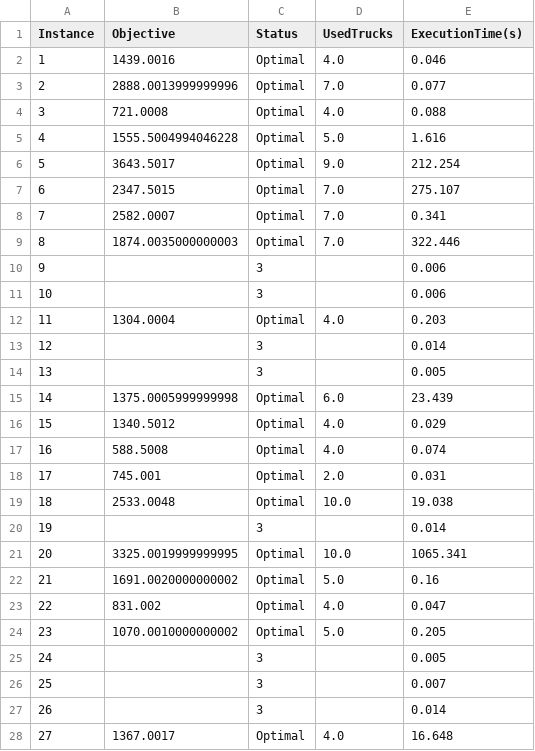
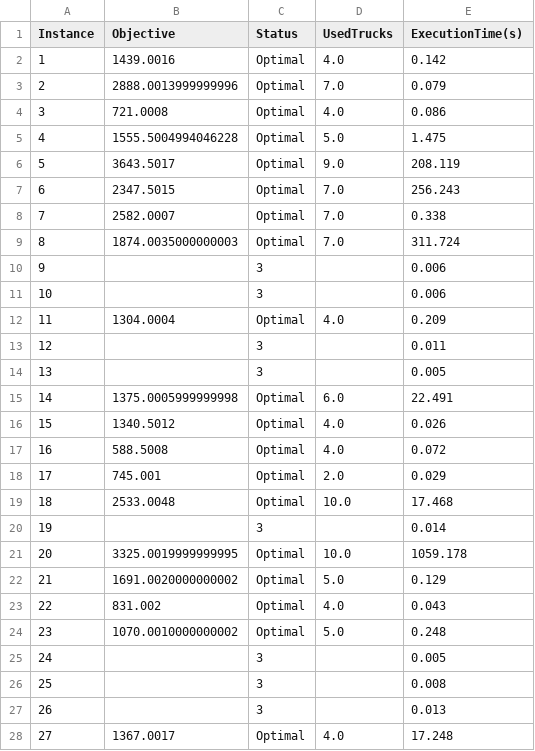
Before and after one commit to zay875/Algo_genetique, a CSV file: results_exact_summary.csv, drawn as a sheet; only a part is shown; the diff covers the shown part only.

```diff
--- a/results_exact_summary.csv
+++ b/results_exact_summary.csv
@@ -1,28 +1,28 @@
 Instance,Objective,Status,UsedTrucks,ExecutionTime(s)
-1,1439.0016,Optimal,4.0,0.046
-2,2888.0013999999996,Optimal,7.0,0.077
-3,721.0008,Optimal,4.0,0.088
-4,1555.5004994046228,Optimal,5.0,1.616
-5,3643.5017,Optimal,9.0,212.254
-6,2347.5015,Optimal,7.0,275.107
-7,2582.0007,Optimal,7.0,0.341
-8,1874.0035000000003,Optimal,7.0,322.446
+1,1439.0016,Optimal,4.0,0.142
+2,2888.0013999999996,Optimal,7.0,0.079
+3,721.0008,Optimal,4.0,0.086
+4,1555.5004994046228,Optimal,5.0,1.475
+5,3643.5017,Optimal,9.0,208.119
+6,2347.5015,Optimal,7.0,256.243
+7,2582.0007,Optimal,7.0,0.338
+8,1874.0035000000003,Optimal,7.0,311.724
 9,,3,,0.006
 10,,3,,0.006
-11,1304.0004,Optimal,4.0,0.203
-12,,3,,0.014
+11,1304.0004,Optimal,4.0,0.209
+12,,3,,0.011
 13,,3,,0.005
-14,1375.0005999999998,Optimal,6.0,23.439
-15,1340.5012,Optimal,4.0,0.029
-16,588.5008,Optimal,4.0,0.074
-17,745.001,Optimal,2.0,0.031
-18,2533.0048,Optimal,10.0,19.038
+14,1375.0005999999998,Optimal,6.0,22.491
+15,1340.5012,Optimal,4.0,0.026
+16,588.5008,Optimal,4.0,0.072
+17,745.001,Optimal,2.0,0.029
+18,2533.0048,Optimal,10.0,17.468
 19,,3,,0.014
-20,3325.0019999999995,Optimal,10.0,1065.341
-21,1691.0020000000002,Optimal,5.0,0.16
-22,831.002,Optimal,4.0,0.047
-23,1070.0010000000002,Optimal,5.0,0.205
+20,3325.0019999999995,Optimal,10.0,1059.178
+21,1691.0020000000002,Optimal,5.0,0.129
+22,831.002,Optimal,4.0,0.043
+23,1070.0010000000002,Optimal,5.0,0.248
 24,,3,,0.005
-25,,3,,0.007
-26,,3,,0.014
-27,1367.0017,Optimal,4.0,16.648
+25,,3,,0.008
+26,,3,,0.013
+27,1367.0017,Optimal,4.0,17.248
```
Also changed, not shown: 2 edited cells elsewhere in this file, comparison_summary.csv, results_summary.csv, 14 other files.
